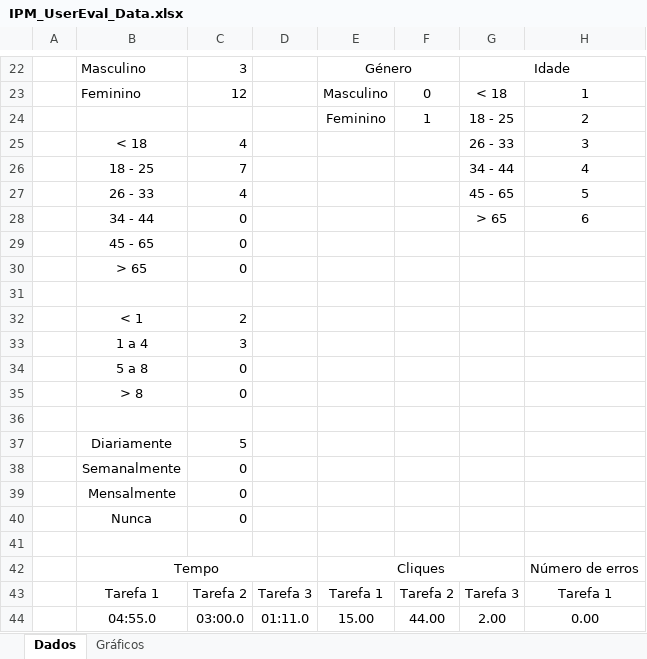
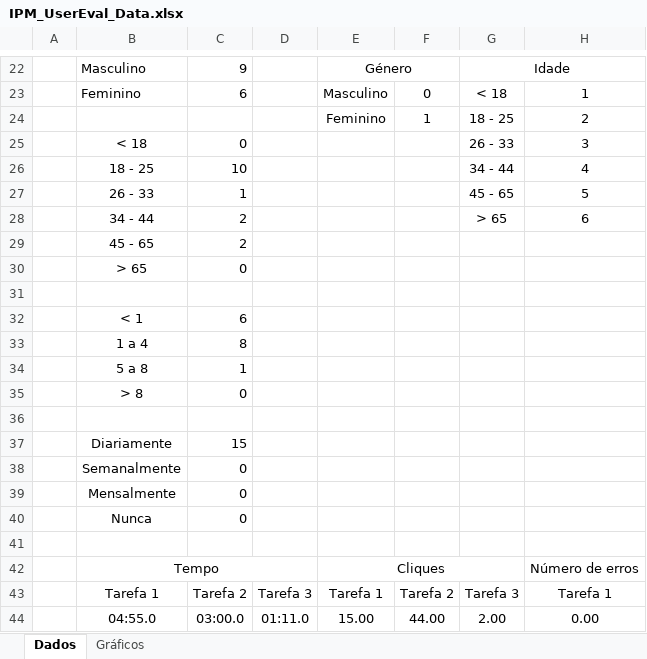
Before and after one commit to Keyaku/ipm-mesa_interactiva, an Excel workbook: assignments/class13/IPM_UserEval_Data.xlsx, sheet Dados, drawn as a sheet; only a part is shown, gaps mark what is left out; values as stored, in another font and other column widths than the file's, no borders; the diff covers the shown part only; the diff names each change by its address in the sheet, - before the commit and + after, or states it on an @@ line.

```diff
--- a/assignments/class13/IPM_UserEval_Data.xlsx (sheet Dados)
+++ b/assignments/class13/IPM_UserEval_Data.xlsx (sheet Dados)
-C22: 3
+C22: 9
-C23: 12
+C23: 6
-C25: 4
+C25: 0
-C26: 7
+C26: 10
-C27: 4
+C27: 1
-C28:C29: 0
+C28:C29: 2
-C32: 2
+C32: 6
-C33: 3
+C33: 8
-C34: 0
+C34: 1
-C37: 5
+C37: 15
```
Also changed, not shown: 29 added rows, 12 removed rows, 9 edited cells, cell formats and row numbers in column A elsewhere in this sheet, charts or pictures, 1 other file.
